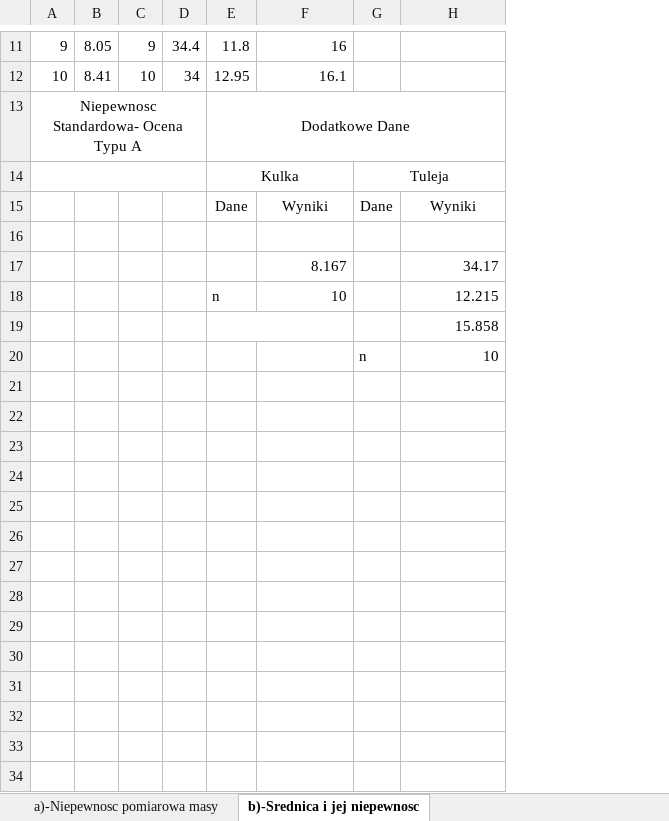
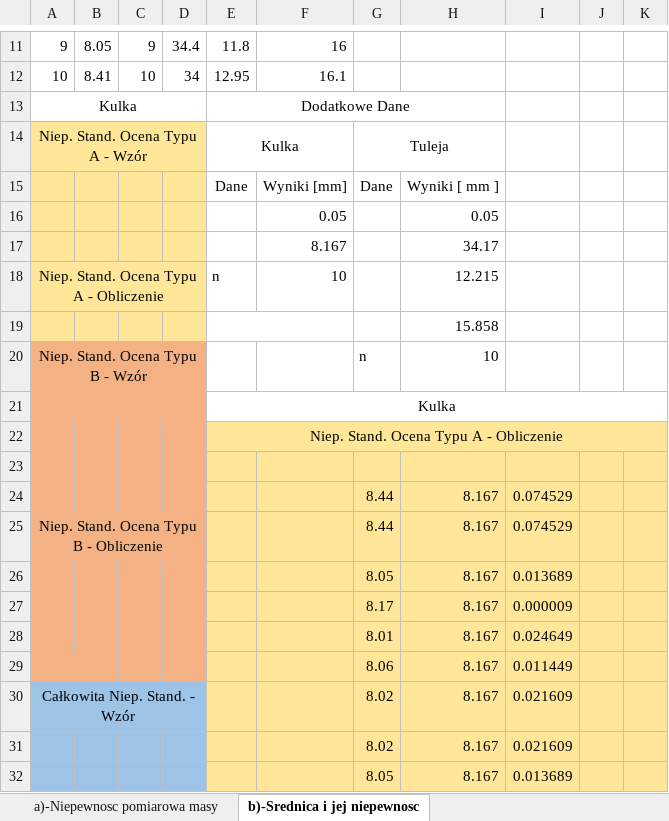
Before and after one commit to trunksBT/TempForSchool, an Excel workbook: Fizyka_Sprawka/Cw100_Kulki_Tuleje_Gestosc.xlsx, sheet b)-Srednica i jej niepewnosc, drawn as a sheet; only a part is shown, gaps mark what is left out; values as stored, in another font and other column widths than the file's, no borders; charts and pictures not drawn; the diff covers the shown part only; the diff names each change by its address in the sheet, - before the commit and + after, or states it on an @@ line.

Commit message:
T1: (a) Roundoup; T2: (b) Niepewnosc a, b, a and b

```diff
--- a/Fizyka_Sprawka/Cw100_Kulki_Tuleje_Gestosc.xlsx (sheet b)-Srednica i jej niepewnosc)
+++ b/Fizyka_Sprawka/Cw100_Kulki_Tuleje_Gestosc.xlsx (sheet b)-Srednica i jej niepewnosc)
+column I, empty
+column J, empty
+column K, empty
@@ column A renumbered between rows 13 and 20 @@
-A14:D19 fill: none
+A14:D19 fill: #FFE699
-F15: Wyniki
+F15: Wyniki [mm]
-H15: Wyniki
+H15: Wyniki [ mm ]
-row 16: (empty)
+row 16:  |  |  |  |  | 0.05 |  | 0.05
+A18:D18 merged
-A20:D20 fill: none
+A20:D20 fill: #F4B183
+A20:D20 merged
+row 21:  |  |  |  | Kulka
+row 22:  |  |  |  | Niep. Stand. Ocena Typu A - Obliczenie
+row 23: (empty)
+row 24:  |  |  |  |  |  | 8.44 | 8.167 | 0.074529
+row 25: Niep. Stand. Ocena Typu B - Obliczenie |  |  |  |  |  | 8.44 | 8.167 | 0.074529
+row 26:  |  |  |  |  |  | 8.05 | 8.167 | 0.013689
+row 27:  |  |  |  |  |  | 8.17 | 8.167 | 0.000009
+row 28:  |  |  |  |  |  | 8.01 | 8.167 | 0.024649
+row 29:  |  |  |  |  |  | 8.06 | 8.167 | 0.011449
+row 30: Całkowita Niep. Stand. - Wzór |  |  |  |  |  | 8.02 | 8.167 | 0.021609
+row 31:  |  |  |  |  |  | 8.02 | 8.167 | 0.021609
+row 32:  |  |  |  |  |  | 8.05 | 8.167 | 0.013689
```
Also changed, not shown: 14 added rows elsewhere in this sheet, sheet a)-Niepewnosc pomiarowa masy, charts or pictures.
